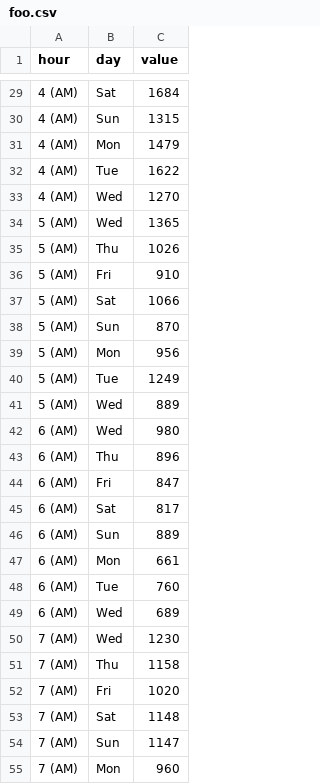
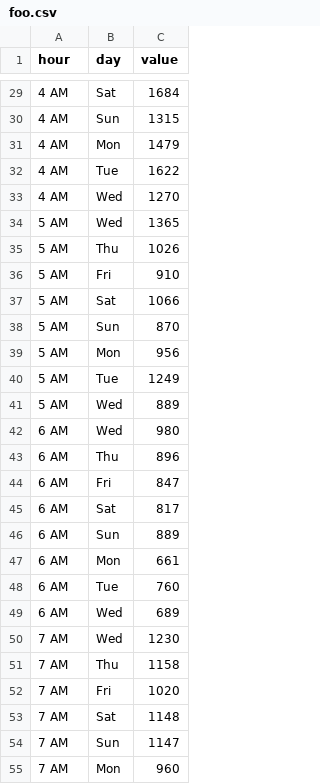
Before and after one commit to taesiri/looking_glass, a CSV file: data/foo.csv, drawn as a sheet; only a part is shown, gaps mark what is left out; the diff covers the shown part only.

```diff
--- a/data/foo.csv
+++ b/data/foo.csv
@@ -29,27 +29,27 @@ hour,day,value
-4 (AM),Sat,1684
-4 (AM),Sun,1315
-4 (AM),Mon,1479
-4 (AM),Tue,1622
-4 (AM),Wed,1270
-5 (AM),Wed,1365
-5 (AM),Thu,1026
-5 (AM),Fri,910
-5 (AM),Sat,1066
-5 (AM),Sun,870
-5 (AM),Mon,956
-5 (AM),Tue,1249
-5 (AM),Wed,889
-6 (AM),Wed,980
-6 (AM),Thu,896
-6 (AM),Fri,847
-6 (AM),Sat,817
-6 (AM),Sun,889
-6 (AM),Mon,661
-6 (AM),Tue,760
-6 (AM),Wed,689
-7 (AM),Wed,1230
-7 (AM),Thu,1158
-7 (AM),Fri,1020
-7 (AM),Sat,1148
-7 (AM),Sun,1147
-7 (AM),Mon,960
+4 AM,Sat,1684
+4 AM,Sun,1315
+4 AM,Mon,1479
+4 AM,Tue,1622
+4 AM,Wed,1270
+5 AM,Wed,1365
+5 AM,Thu,1026
+5 AM,Fri,910
+5 AM,Sat,1066
+5 AM,Sun,870
+5 AM,Mon,956
+5 AM,Tue,1249
+5 AM,Wed,889
+6 AM,Wed,980
+6 AM,Thu,896
+6 AM,Fri,847
+6 AM,Sat,817
+6 AM,Sun,889
+6 AM,Mon,661
+6 AM,Tue,760
+6 AM,Wed,689
+7 AM,Wed,1230
+7 AM,Thu,1158
+7 AM,Fri,1020
+7 AM,Sat,1148
+7 AM,Sun,1147
+7 AM,Mon,960
```
Also changed, not shown: 165 edited cells elsewhere in this file.
